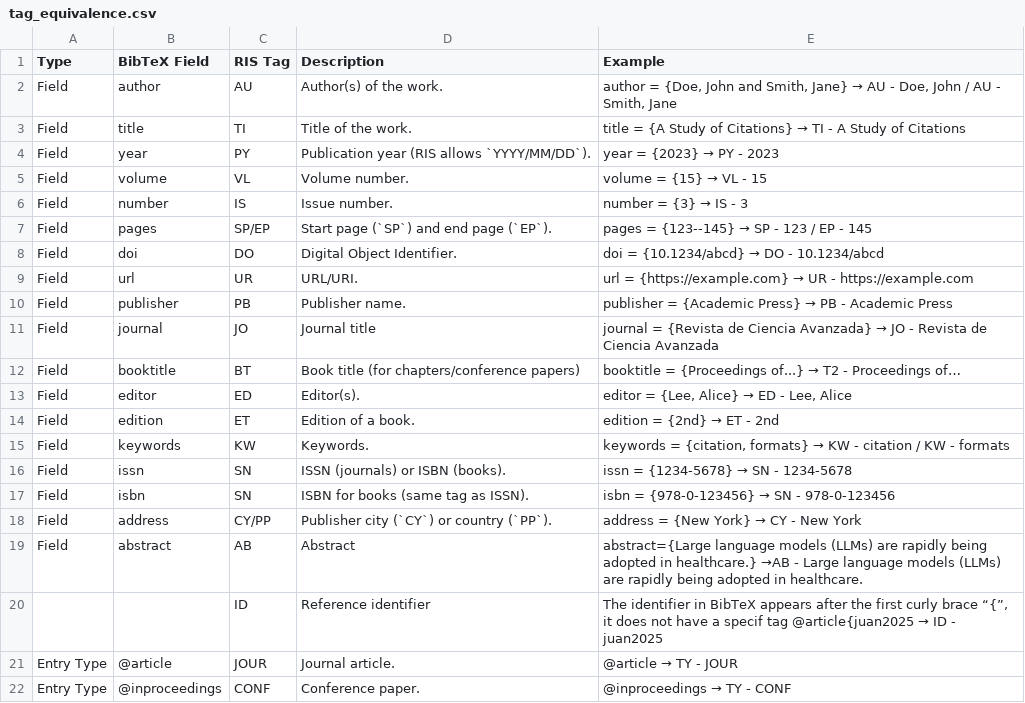
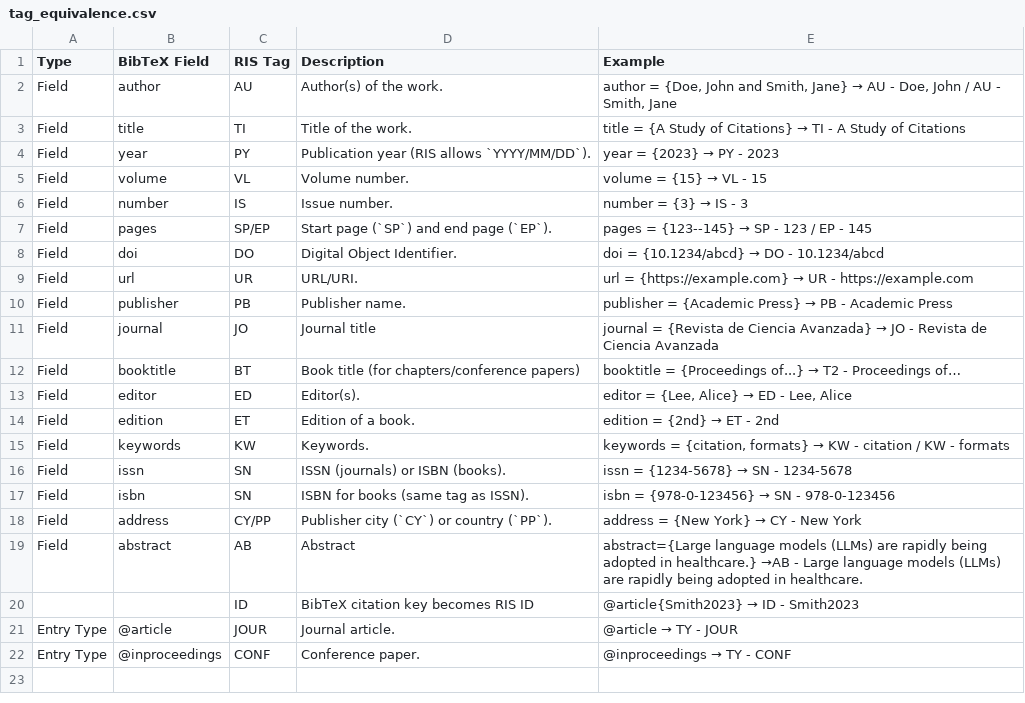
Before and after one commit to GUSTAVOIVANGQ/Natural-Language-Processing, a CSV file: Practice I - Regular expressions/tag_equivalence.csv, drawn as a sheet; removed rows and columns are numbered as before the commit, all else as after; the diff names each change by its address in the sheet, - before the commit and + after, or states it on an @@ line.

```diff
--- a/Practice I - Regular expressions/tag_equivalence.csv
+++ b/Practice I - Regular expressions/tag_equivalence.csv
-row 20:  |  | ID | Reference identifier | The identifier in BibTeX appears after the first curly brace “{”, it does not have a specif tag @article{juan2025 → ID - juan2025
+row 20:  |  | ID | BibTeX citation key becomes RIS ID | @article{Smith2023} → ID - Smith2023
```
Also changed, not shown: Practice I - Regular expressions/Pruebas1/tag_equivalence.csv, 3 other files.
